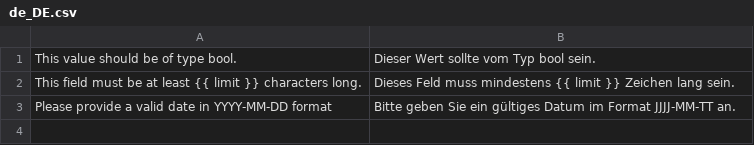
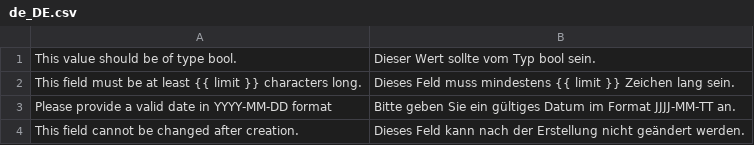
Before and after one commit to spryker-feature/customer-experience-management, a CSV file: data/translation/Api/de_DE.csv, drawn as a sheet.

```diff
--- a/data/translation/Api/de_DE.csv
+++ b/data/translation/Api/de_DE.csv
@@ -3 +3,2 @@
 "Please provide a valid date in YYYY-MM-DD format","Bitte geben Sie ein gültiges Datum im Format JJJJ-MM-TT an."
+"This field cannot be changed after creation.","Dieses Feld kann nach der Erstellung nicht geändert werden."
```
Also changed, not shown: data/translation/Api/en_US.csv, 33 other files.
